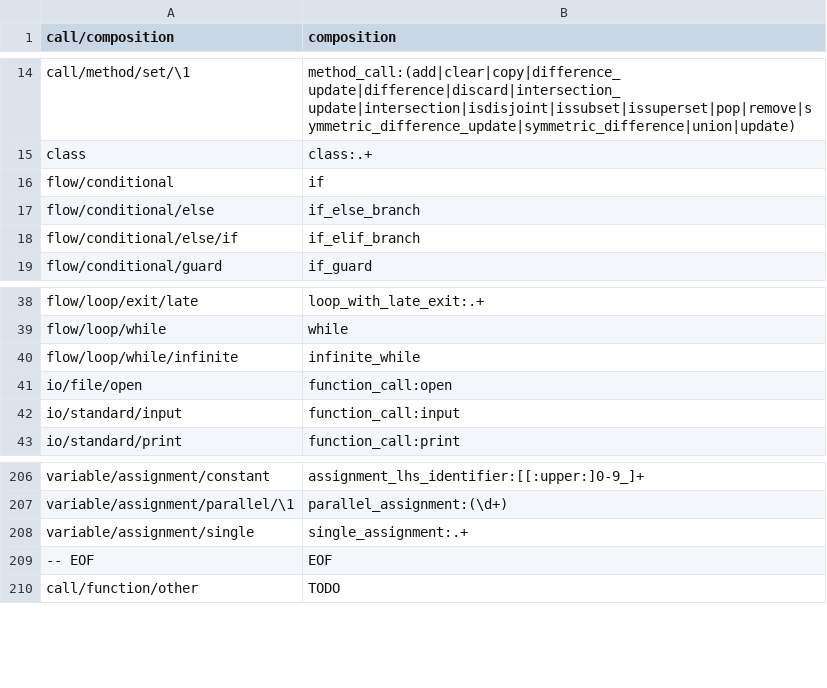
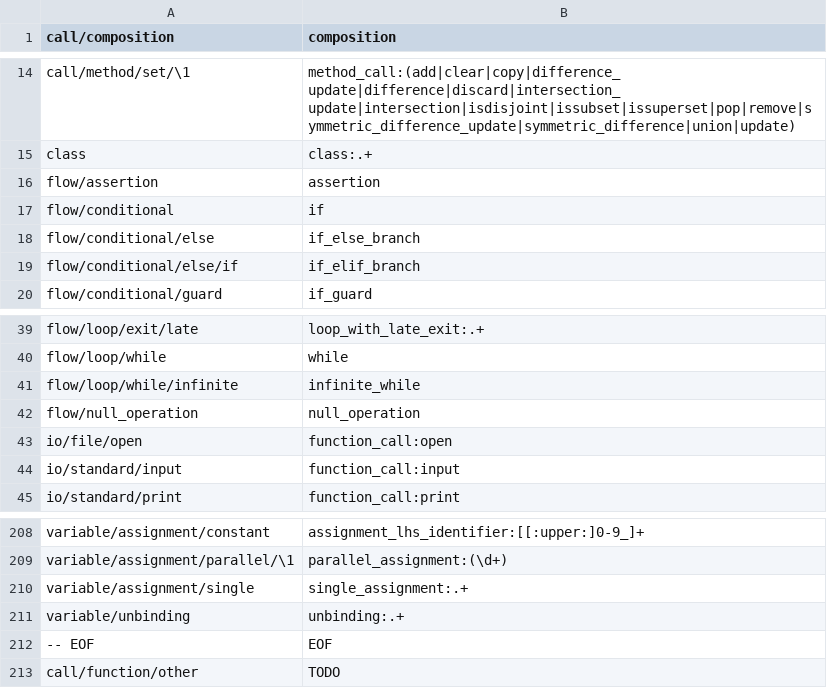
Before and after one commit to laowantong/paroxython, a TSV file: paroxython/taxonomy.tsv, drawn as a sheet; only a part is shown, gaps mark what is left out.

Commit message:
add features `null_operation` and `unbinding`

```diff
--- a/paroxython/taxonomy.tsv
+++ b/paroxython/taxonomy.tsv
@@ -15,2 +15,3 @@ call/method/set/\1	method_call:(add|clear|copy|difference_update|difference|disc
 class	class:.+
+flow/assertion	assertion
 flow/conditional	if
@@ -40,2 +41,3 @@ flow/loop/while	while
 flow/loop/while/infinite	infinite_while
+flow/null_operation	null_operation
 io/file/open	function_call:open
@@ -208,2 +210,3 @@ variable/assignment/parallel/\1	parallel_assignment:(\d+)
 variable/assignment/single	single_assignment:.+
+variable/unbinding	unbinding:.+
 -- EOF	EOF
```
Also changed, not shown: 5 other files.
